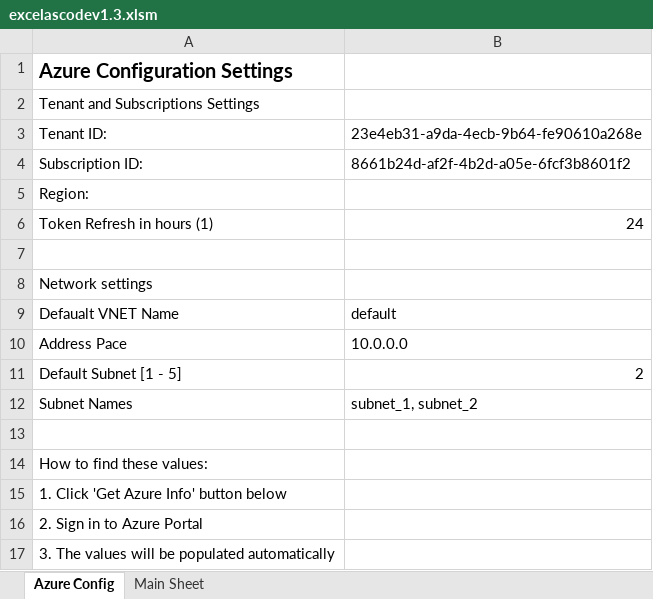
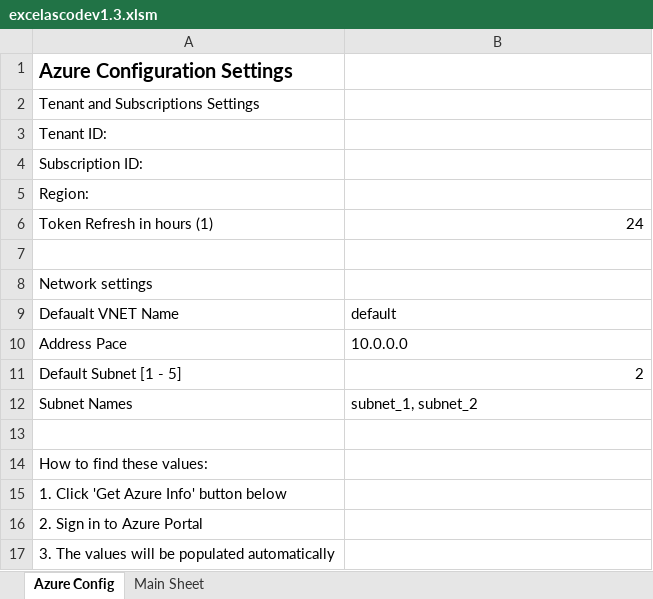
Before and after one commit to raisingcode/excelascode, an Excel workbook: excelascodev1.3.xlsm, sheet Azure Config, drawn as a sheet; values as stored, in another font and other column widths than the file's, no borders; charts and pictures not drawn; the diff names each change by its address in the sheet, - before the commit and + after, or states it on an @@ line.

Commit message:
fixed clear data

```diff
--- a/excelascodev1.3.xlsm (sheet Azure Config)
+++ b/excelascodev1.3.xlsm (sheet Azure Config)
-B3: 23e4eb31-a9da-4ecb-9b64-fe90610a268e
+B3: (empty)
-B4: 8661b24d-af2f-4b2d-a05e-6fcf3b8601f2
+B4: (empty)
```
